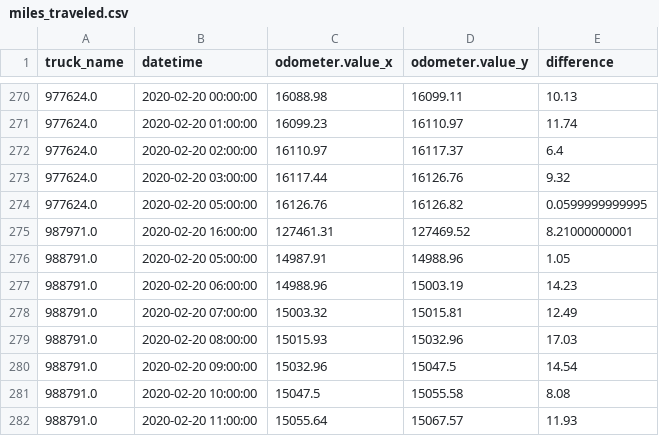
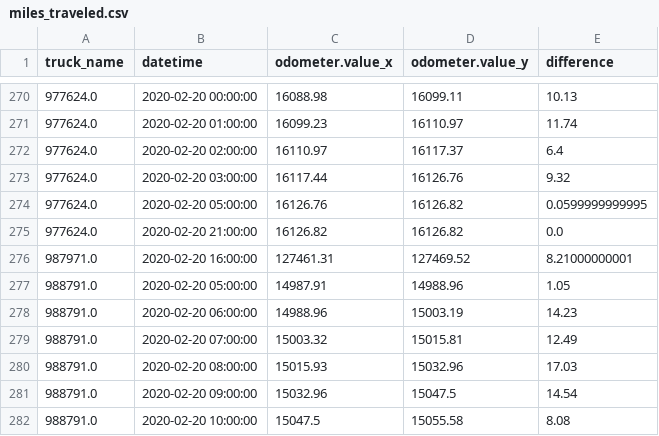
Before and after one commit to CityofSyracuse/snowmap, a CSV file: snowmap/miles_traveled.csv, drawn as a sheet; only a part is shown, gaps mark what is left out; the shorter side is filled out with more unchanged rows.

Commit message:
Update the map

```diff
--- a/snowmap/miles_traveled.csv
+++ b/snowmap/miles_traveled.csv
@@ -274,2 +274,3 @@ truck_name,datetime,odometer.value_x,odometer.value_y,difference
 977624.0,2020-02-20 05:00:00,16126.76,16126.82,0.0599999999995
+977624.0,2020-02-20 21:00:00,16126.82,16126.82,0.0
 987971.0,2020-02-20 16:00:00,127461.31,127469.52,8.21000000001
```
